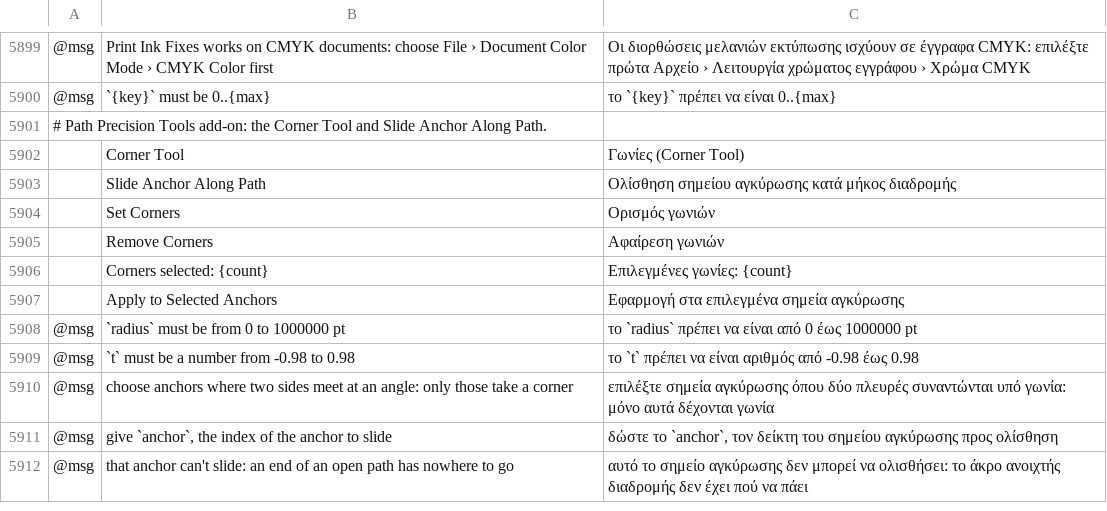
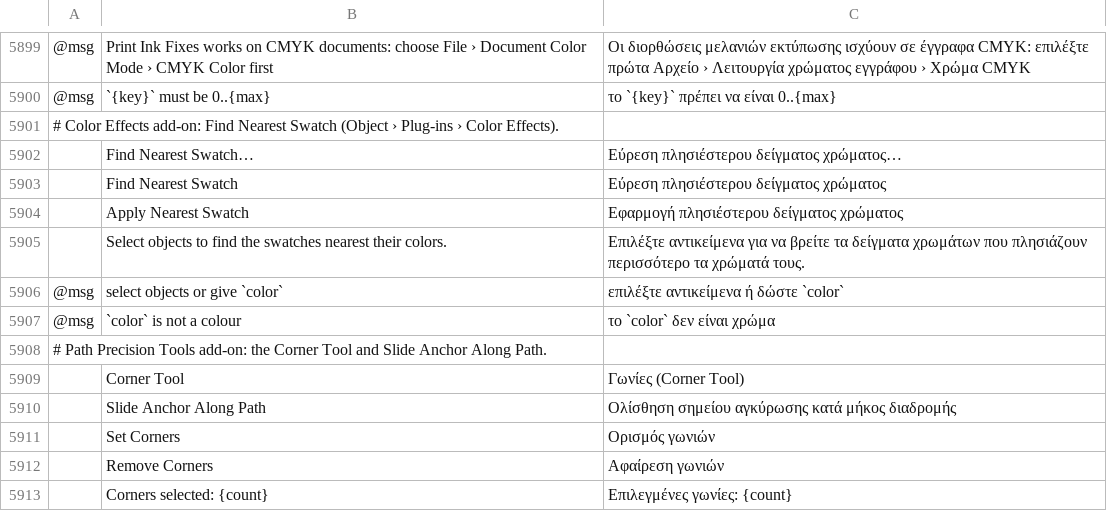
Before and after one commit to FredApps/vectorcraft, a TSV file: crates/ui-egui/src/i18n/el.tsv, drawn as a sheet; only a part is shown, gaps mark what is left out; the shorter side is filled out with more unchanged rows; the diff names each change by its address in the sheet, - before the commit and + after, or states it on an @@ line.

```diff
--- a/crates/ui-egui/src/i18n/el.tsv
+++ b/crates/ui-egui/src/i18n/el.tsv
+row 5901: # Color Effects add-on: Find Nearest Swatch (Object › Plug-ins › Color Effects).
+row 5902:  | Find Nearest Swatch… | Εύρεση πλησιέστερου δείγματος χρώματος…
+row 5903:  | Find Nearest Swatch | Εύρεση πλησιέστερου δείγματος χρώματος
+row 5904:  | Apply Nearest Swatch | Εφαρμογή πλησιέστερου δείγματος χρώματος
+row 5905:  | Select objects to find the swatches nearest their colors. | Επιλέξτε αντικείμενα για να βρείτε τα δείγματα χρωμάτων που πλησιάζουν περισσότερο τα χρώματά τους.
+row 5906: @msg | select objects or give `color` | επιλέξτε αντικείμενα ή δώστε `color`
+row 5907: @msg | `color` is not a colour | το `color` δεν είναι χρώμα
```
Also changed, not shown: crates/ui-egui/src/i18n/bg.tsv, crates/ui-egui/src/i18n/ja.tsv, 40 other files.
